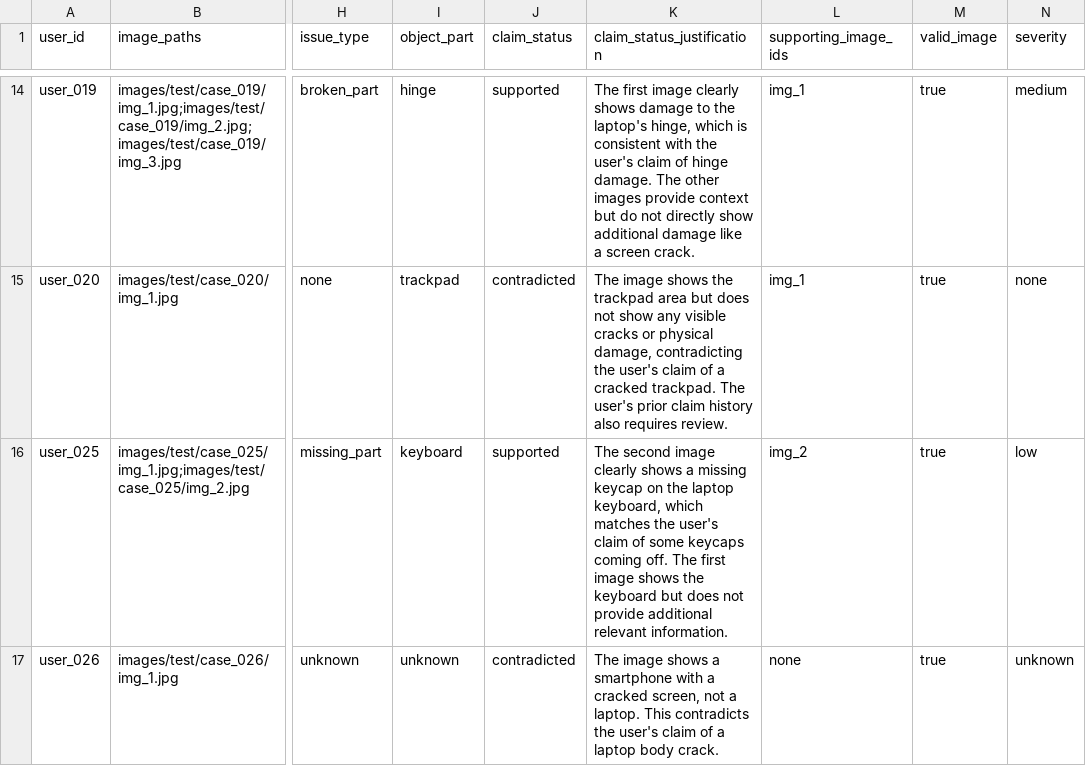
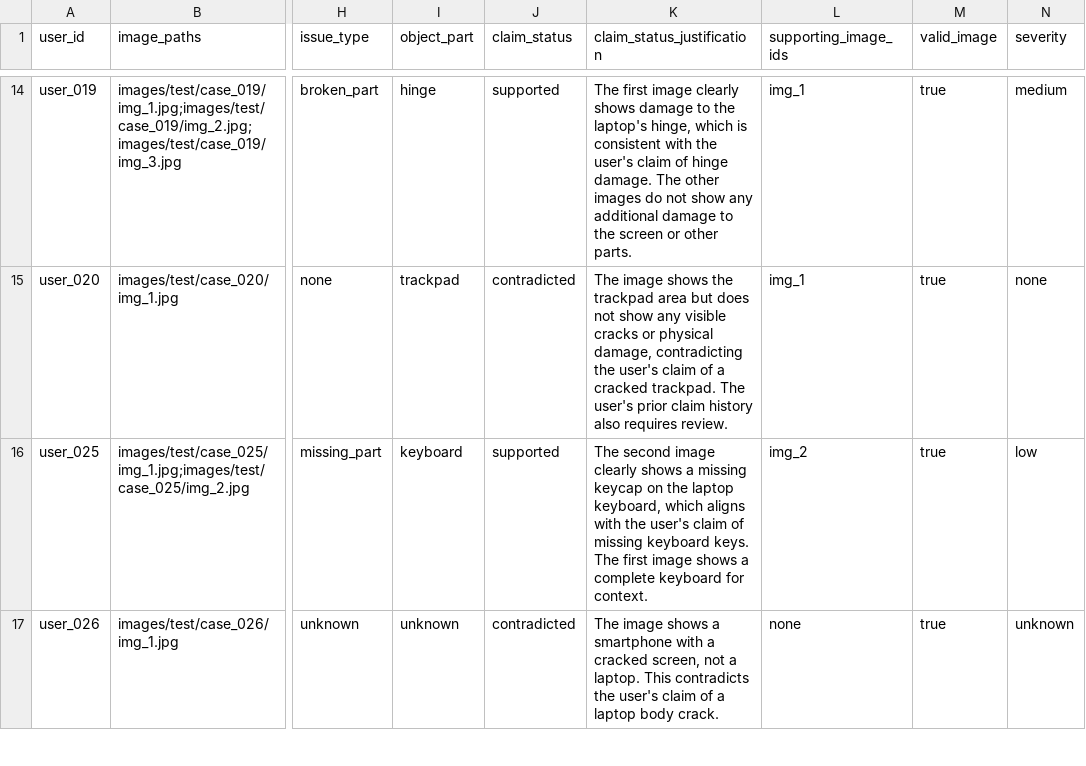
Before and after one commit to Anshchauhanhub/ClaimGuard-Multimodal, a CSV file: code/output.csv, drawn as a sheet; only a part is shown, gaps mark what is left out; the diff covers the shown part only; the diff names each change by its address in the sheet, - before the commit and + after, or states it on an @@ line.

```diff
--- a/code/output.csv
+++ b/code/output.csv
-K14 (claim_status_justification): …other images provide context but do not directly show additional damage like a screen crack.
+K14 (claim_status_justification): …other images do not show any additional damage to the screen or other parts.
-K16 (claim_status_justification): …keyboard, which matches the user's claim of some keycaps coming off. The first image shows the keyboard but does not provide additional relevant information.
+K16 (claim_status_justification): …keyboard, which aligns with the user's claim of missing keyboard keys. The first image shows a complete keyboard for context.
```
Also changed, not shown: 155 edited cells elsewhere in this file, code/evaluation/sample_predictions.csv, 6 other files.
